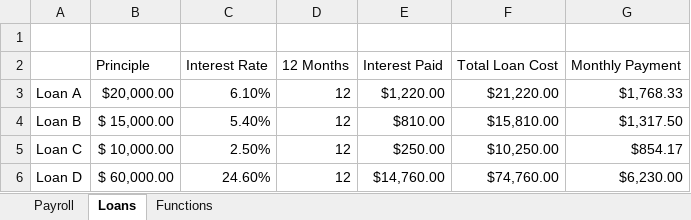
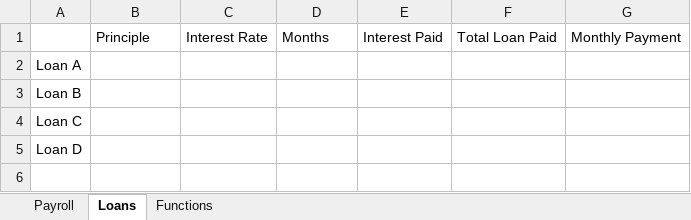
Before and after one commit to torres11991/dap-curriculum, an Excel workbook: Section02/activities/Excel_Practice_Student.xlsx, sheet Loans, drawn as a sheet; values as stored, in another font and other column widths than the file's, no borders; removed rows and columns are numbered as before the commit, all else as after; the diff names each change by its address in the sheet, - before the commit and + after, or states it on an @@ line.

```diff
--- a/Section02/activities/Excel_Practice_Student.xlsx (sheet Loans)
+++ b/Section02/activities/Excel_Practice_Student.xlsx (sheet Loans)
-row 1: (empty)
-D1: 12 Months
+D1: Months
-F1: Total Loan Cost
+F1: Total Loan Paid
-row 3: Loan A | $20,000.00 | 6.10% | 12 | $1,220.00 | $21,220.00 | $1,768.33
-row 4: Loan B | $ 15,000.00 | 5.40% | 12 | $810.00 | $15,810.00 | $1,317.50
-row 5: Loan C | $ 10,000.00 | 2.50% | 12 | $250.00 | $10,250.00 | $854.17
-row 6: Loan D | $ 60,000.00 | 24.60% | 12 | $14,760.00 | $74,760.00 | $6,230.00
+row 2: Loan A
+row 3: Loan B
+row 4: Loan C
+row 5: Loan D
```
Also changed, not shown: sheet Payroll, 9 other files.
